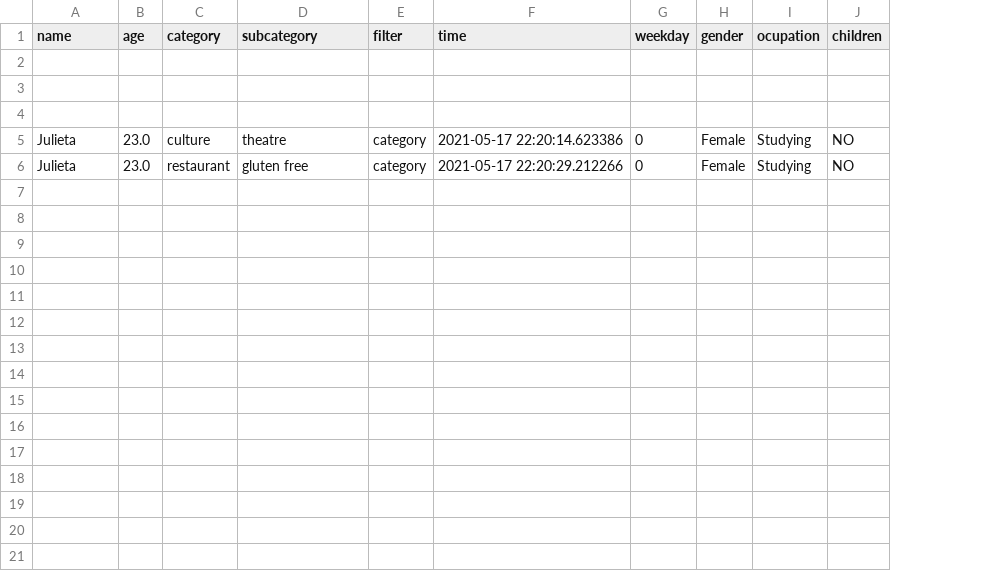
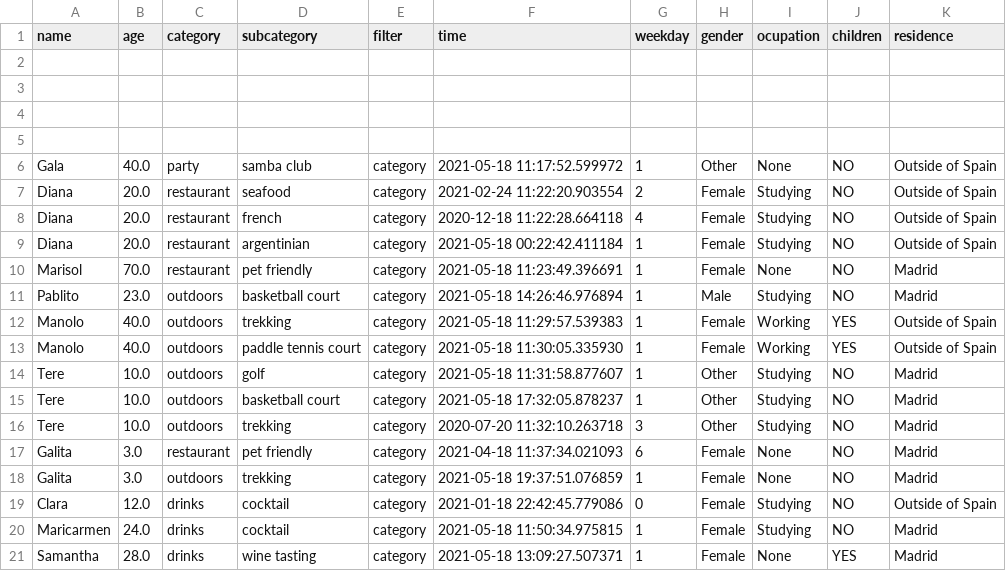
Before and after one commit to julistary/Madplanner-, a CSV file: preferences/cat.csv, drawn as a sheet; addresses are those after the commit; the diff names each change by its address in the sheet, - before the commit and + after, or states it on an @@ line.

```diff
--- a/preferences/cat.csv
+++ b/preferences/cat.csv
+column K (residence), row 19: Outside of Spain
-row 5: Julieta | 23.0 | culture | theatre | category | 2021-05-17 22:20:14.623386 | 0 | Female | Studying | NO
+row 5: (empty)
+row 6: Gala | 40.0 | party | samba club | category | 2021-05-18 11:17:52.599972 | 1 | Other | None | NO | Outside of Spain
+row 7: Diana | 20.0 | restaurant | seafood | category | 2021-02-24 11:22:20.903554 | 2 | Female | Studying | NO | Outside of Spain
+row 8: Diana | 20.0 | restaurant | french | category | 2020-12-18 11:22:28.664118 | 4 | Female | Studying | NO | Outside of Spain
+row 9: Diana | 20.0 | restaurant | argentinian | category | 2021-05-18 00:22:42.411184 | 1 | Female | Studying | NO | Outside of Spain
+row 10: Marisol | 70.0 | restaurant | pet friendly | category | 2021-05-18 11:23:49.396691 | 1 | Female | None | NO | Madrid
+row 11: Pablito | 23.0 | outdoors | basketball court | category | 2021-05-18 14:26:46.976894 | 1 | Male | Studying | NO | Madrid
+row 12: Manolo | 40.0 | outdoors | trekking | category | 2021-05-18 11:29:57.539383 | 1 | Female | Working | YES | Outside of Spain
+row 13: Manolo | 40.0 | outdoors | paddle tennis court | category | 2021-05-18 11:30:05.335930 | 1 | Female | Working | YES | Outside of Spain
+row 14: Tere | 10.0 | outdoors | golf | category | 2021-05-18 11:31:58.877607 | 1 | Other | Studying | NO | Madrid
+row 15: Tere | 10.0 | outdoors | basketball court | category | 2021-05-18 17:32:05.878237 | 1 | Other | Studying | NO | Madrid
+row 16: Tere | 10.0 | outdoors | trekking | category | 2020-07-20 11:32:10.263718 | 3 | Other | Studying | NO | Madrid
+row 17: Galita | 3.0 | restaurant | pet friendly | category | 2021-04-18 11:37:34.021093 | 6 | Female | None | NO | Madrid
+row 18: Galita | 3.0 | outdoors | trekking | category | 2021-05-18 19:37:51.076859 | 1 | Female | None | NO | Madrid
-A19 (name): Julieta
+A19 (name): Clara
-B19 (age): 23.0
+B19 (age): 12.0
-C19 (category): restaurant
+C19 (category): drinks
-D19 (subcategory): gluten free
+D19 (subcategory): cocktail
-F19 (time): 2021-05-17 22:20:29.212266
+F19 (time): 2021-01-18 22:42:45.779086
+row 20: Maricarmen | 24.0 | drinks | cocktail | category | 2021-05-18 11:50:34.975815 | 1 | Female | Studying | NO | Madrid
+row 21: Samantha | 28.0 | drinks | wine tasting | category | 2021-05-18 13:09:27.507371 | 1 | Female | None | YES | Madrid
```
Also changed, not shown: data/leisure.csv, data/outdoors.csv, 17 other files.
